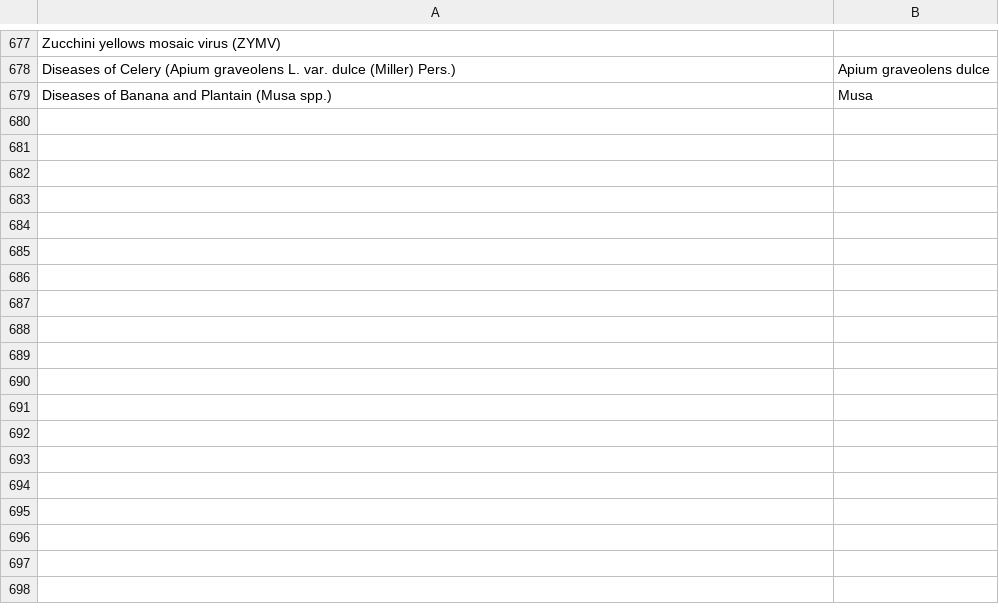
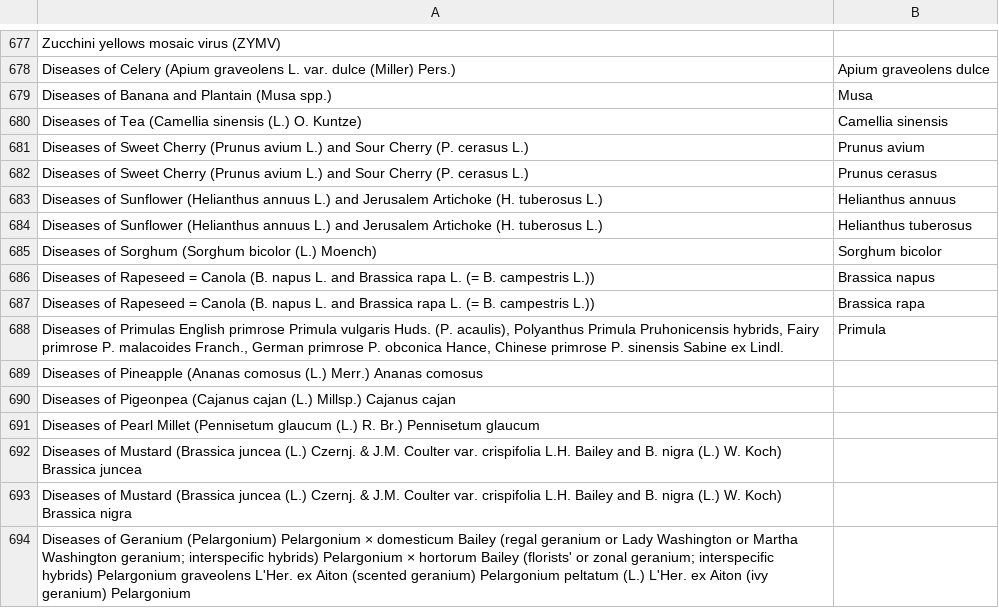
Before and after one commit to Planteome/samara, a TSV file: src/main/resources/org/planteome/samara/apsnet/nameMap.tsv, drawn as a sheet; only a part is shown, gaps mark what is left out.

Commit message:
update name and taxon map; @marieALaporte please review; related to https://github.com/Planteome/samara/issues/61

```diff
--- a/src/main/resources/org/planteome/samara/apsnet/nameMap.tsv
+++ b/src/main/resources/org/planteome/samara/apsnet/nameMap.tsv
@@ -679 +679,16 @@ Diseases of Celery (Apium graveolens L. var. dulce (Miller) Pers.)	Apium graveol
 Diseases of Banana and Plantain (Musa spp.)	Musa
+Diseases of Tea (Camellia sinensis (L.) O. Kuntze)	Camellia sinensis
+Diseases of Sweet Cherry (Prunus avium L.) and Sour Cherry (P. cerasus L.)	Prunus avium
+Diseases of Sweet Cherry (Prunus avium L.) and Sour Cherry (P. cerasus L.)	Prunus cerasus
+Diseases of Sunflower (Helianthus annuus L.) and Jerusalem Artichoke (H. tuberosus L.)	Helianthus annuus
+Diseases of Sunflower (Helianthus annuus L.) and Jerusalem Artichoke (H. tuberosus L.)	Helianthus tuberosus
+Diseases of Sorghum (Sorghum bicolor (L.) Moench)	Sorghum bicolor
+Diseases of Rapeseed = Canola (B. napus L. and Brassica rapa L. (= B. campestris L.))	Brassica napus
+Diseases of Rapeseed = Canola (B. napus L. and Brassica rapa L. (= B. campestris L.))	Brassica rapa
+Diseases of Primulas English primrose Primula vulgaris Huds. (P. acaulis), Polyanthus Primula Pruhonicensis hybrids, Fairy primrose P. malacoides Franch., German primrose P. obconica Hance, Chinese primrose P. sinensis Sabine ex Lindl.	Primula
+Diseases of Pineapple (Ananas comosus (L.) Merr.)   Ananas comosus
+Diseases of Pigeonpea (Cajanus cajan (L.) Millsp.)   Cajanus cajan
+Diseases of Pearl Millet (Pennisetum glaucum (L.) R. Br.)   Pennisetum glaucum
+Diseases of Mustard (Brassica juncea (L.) Czernj. & J.M. Coulter var. crispifolia L.H. Bailey and B. nigra (L.) W. Koch)    Brassica juncea
+Diseases of Mustard (Brassica juncea (L.) Czernj. & J.M. Coulter var. crispifolia L.H. Bailey and B. nigra (L.) W. Koch)    Brassica nigra
+Diseases of Geranium (Pelargonium) Pelargonium × domesticum Bailey      (regal geranium or Lady Washington or      Martha Washington geranium; interspecific hybrids) Pelargonium × hortorum Bailey      (florists' or zonal geranium; interspecific hybrids) Pelargonium graveolens L'Her. ex Aiton      (scented geranium) Pelargonium peltatum (L.) L'Her. ex Aiton      (ivy geranium) Pelargonium
```
Also changed, not shown: src/main/resources/org/planteome/samara/apsnet/taxonMap.tsv.
